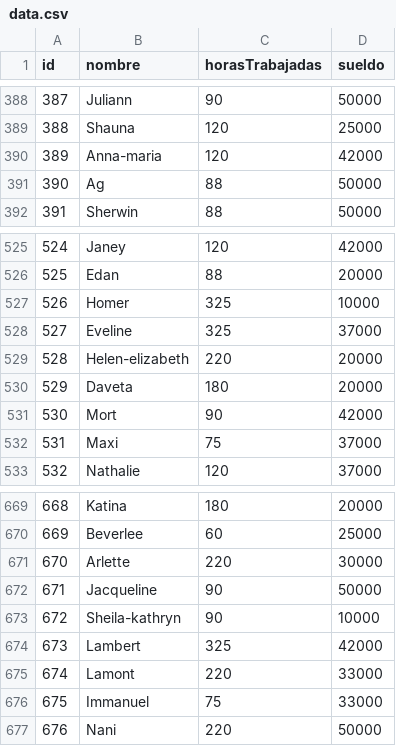
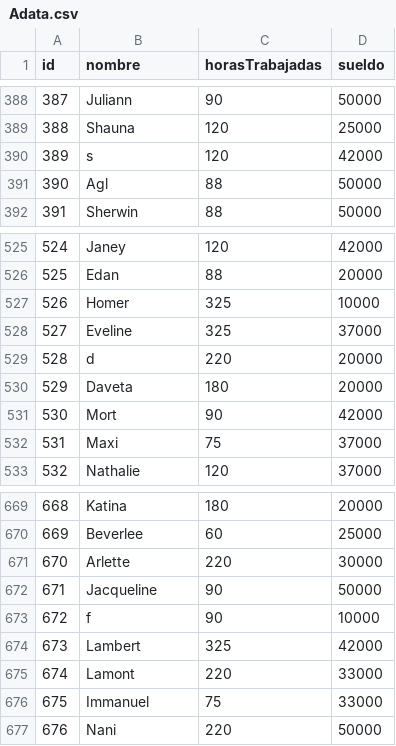
Before and after one commit to Jrodicio/tp_laboratorio_1, a CSV file: TP3/eclipse_tp3_v2/eclipse_tp3_v2/tp3_linux/Adata.csv (was TP3/eclipse_tp3_v2/eclipse_tp3_v2/tp3_linux/data.csv), drawn as a sheet; only a part is shown, gaps mark what is left out.

```diff
--- a/TP3/eclipse_tp3_v2/eclipse_tp3_v2/tp3_linux/data.csv
+++ b/TP3/eclipse_tp3_v2/eclipse_tp3_v2/tp3_linux/Adata.csv
@@ -389,4 +389,4 @@ id,nombre,horasTrabajadas,sueldo
 388,Shauna,120,25000
-389,Anna-maria,120,42000
-390,Ag,88,50000
+389,s,120,42000
+390,Agl,88,50000
 391,Sherwin,88,50000
@@ -528,3 +528,3 @@ id,nombre,horasTrabajadas,sueldo
 527,Eveline,325,37000
-528,Helen-elizabeth,220,20000
+528,d,220,20000
 529,Daveta,180,20000
@@ -672,3 +672,3 @@ id,nombre,horasTrabajadas,sueldo
 671,Jacqueline,90,50000
-672,Sheila-kathryn,90,10000
+672,f,90,10000
 673,Lambert,325,42000
```
Also changed, not shown: 19 other files.
